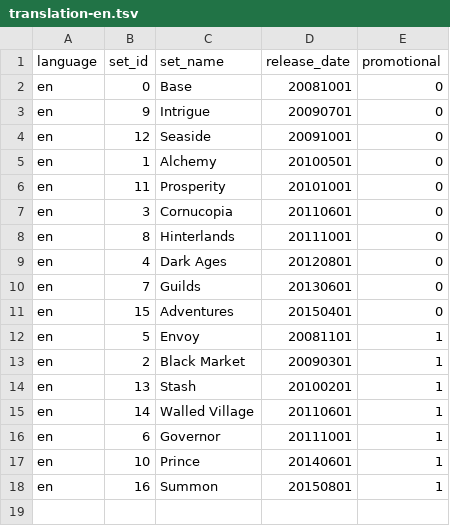
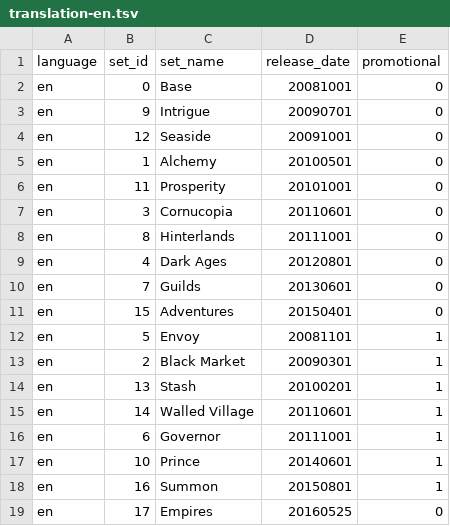
Before and after one commit to Mark-Lauman/DominionPicker, a TSV file: translations/expansions/translation-en.tsv, drawn as a sheet.

```diff
--- a/translations/expansions/translation-en.tsv
+++ b/translations/expansions/translation-en.tsv
@@ -18 +18,2 @@ en	10	Prince	20140601	1
 en	16	Summon	20150801	1
+en	17	Empires	20160525	0
```
Also changed, not shown: translations/cards/data.tsv, translations/cards/translation-en.tsv, 29 other files.
